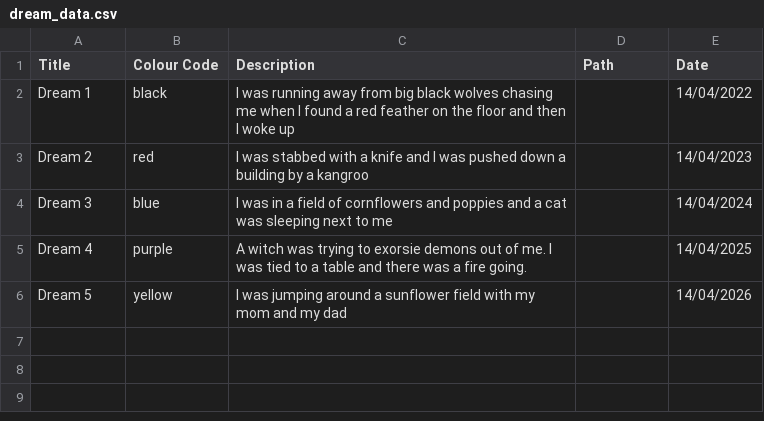
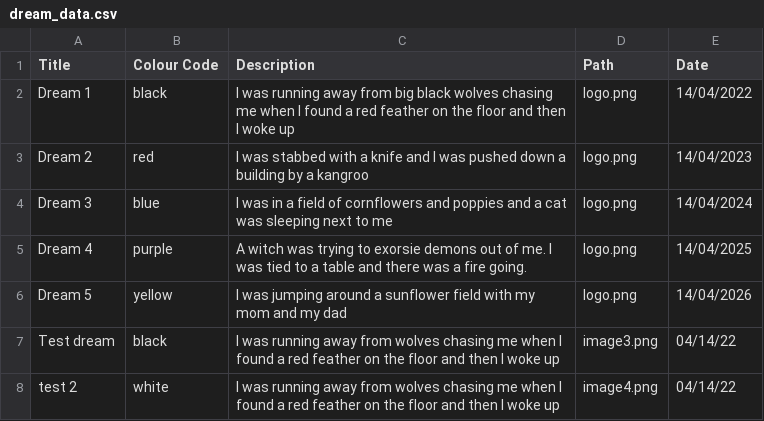
Before and after one commit to daanishalvi/DreamJournal, a CSV file: dream_data.csv, drawn as a sheet.

Commit message:
importing date time and fixing csv

```diff
--- a/dream_data.csv
+++ b/dream_data.csv
@@ -1,6 +1,8 @@
 Title,Colour Code,Description,Path,Date
-Dream 1,black,I was running away from big black wolves chasing me when I found a red feather on the floor and then I woke up, ,14/04/2022
-Dream 2,red,I was stabbed with a knife and I was pushed down a building by a kangroo, ,14/04/2023
-Dream 3,blue, I was in a field of cornflowers and poppies and a cat was sleeping next to me, ,14/04/2024
-Dream 4,purple,A witch was trying to exorsie demons out of me. I was tied to a table and there was a fire going., ,14/04/2025
-Dream 5,yellow,I was jumping around a sunflower field with my mom and my dad, ,14/04/2026
+Dream 1,black,I was running away from big black wolves chasing me when I found a red feather on the floor and then I woke up,logo.png ,14/04/2022,
+Dream 2,red,I was stabbed with a knife and I was pushed down a building by a kangroo, logo.png,14/04/2023
+Dream 3,blue, I was in a field of cornflowers and poppies and a cat was sleeping next to me,logo.png ,14/04/2024
+Dream 4,purple,A witch was trying to exorsie demons out of me. I was tied to a table and there was a fire going., logo.png,14/04/2025
+Dream 5,yellow,I was jumping around a sunflower field with my mom and my dad,logo.png ,14/04/2026
+Test dream,black,I was running away from wolves chasing me when I found a red feather on the floor and then I woke up,image3.png,04/14/22
+test 2,white,I was running away from wolves chasing me when I found a red feather on the floor and then I woke up,image4.png,04/14/22
```
Also changed, not shown: 2 other files.
